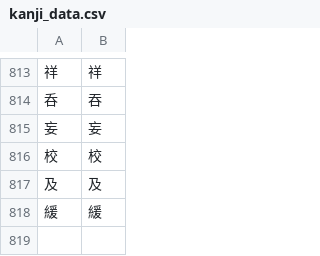
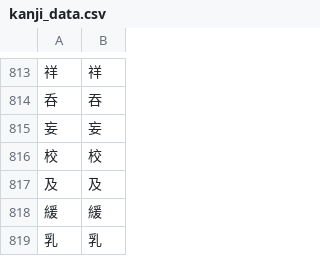
Before and after one commit to Dimyauwin/Koukijitentai-converter, a CSV file: kanji_data.csv, drawn as a sheet; only a part is shown, gaps mark what is left out; the diff names each change by its address in the sheet, - before the commit and + after, or states it on an @@ line.

Commit message:
Update kanji_data.csv

```diff
--- a/kanji_data.csv
+++ b/kanji_data.csv
+row 819: 乳 | 乳
```
